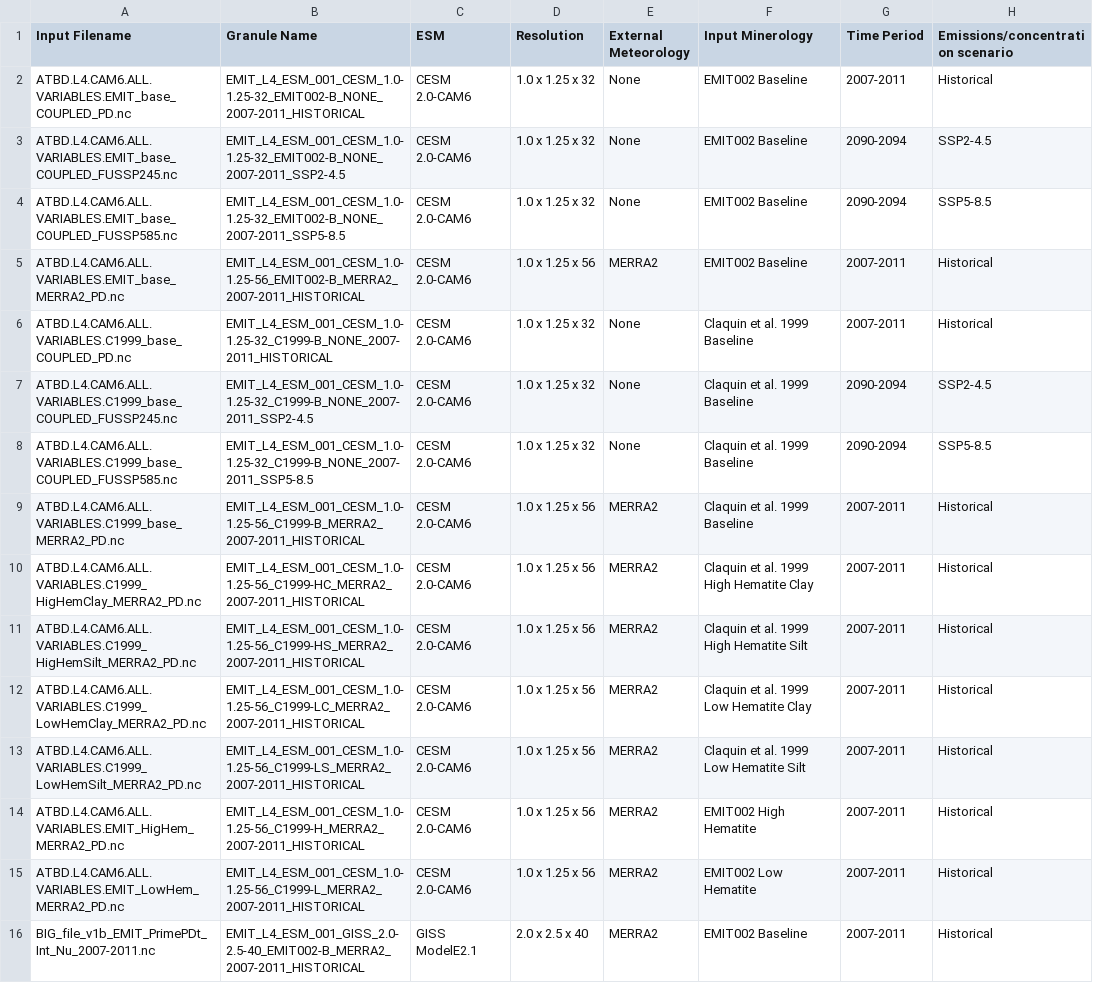
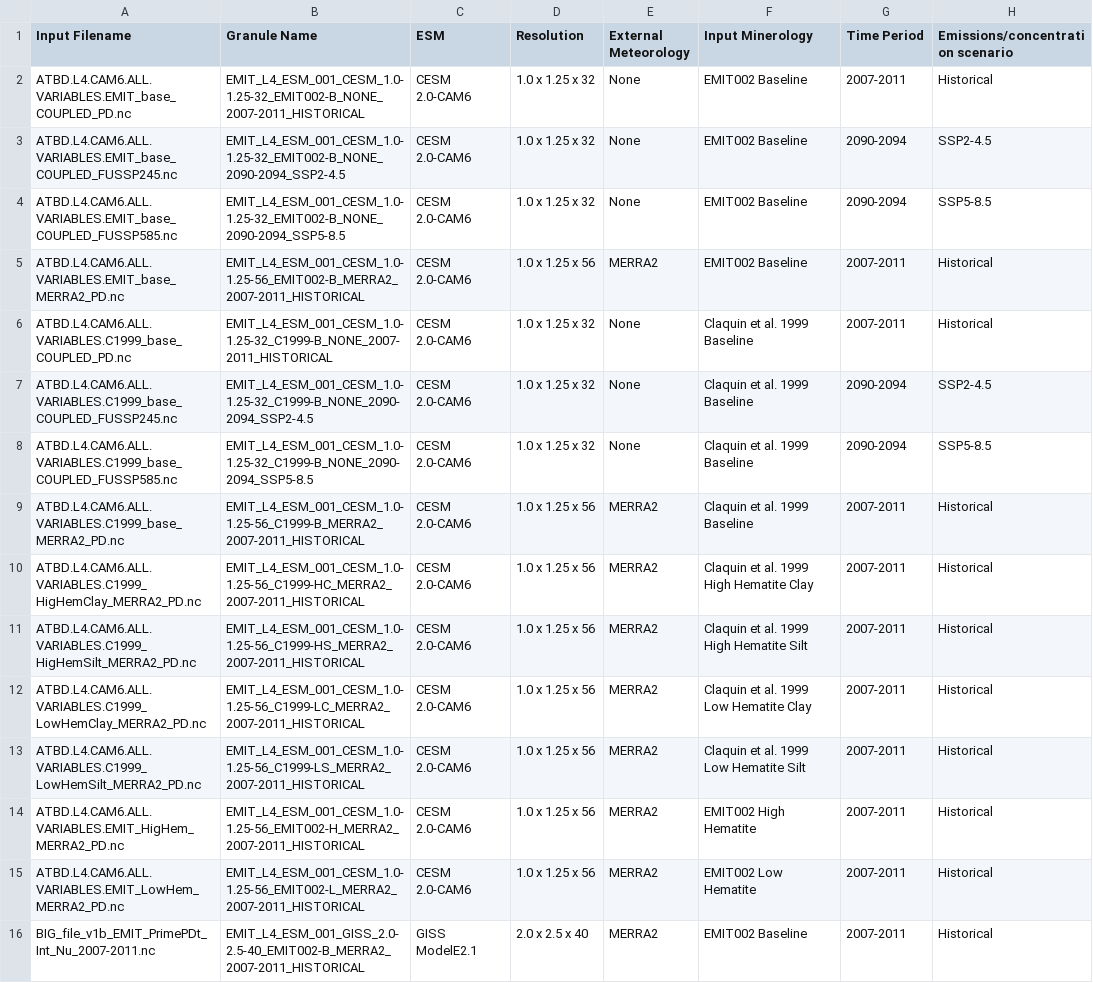
Before and after one commit to emit-sds/emit-sds-l4, a CSV file: data/models.csv, drawn as a sheet.

Commit message:
Fix granule names in models and check for browse image in delivery.

```diff
--- a/data/models.csv
+++ b/data/models.csv
@@ -2,8 +2,8 @@ Input Filename,Granule Name,ESM,Resolution,External Meteorology,Input Minerology
 ATBD.L4.CAM6.ALL.VARIABLES.EMIT_base_COUPLED_PD.nc,EMIT_L4_ESM_001_CESM_1.0-1.25-32_EMIT002-B_NONE_2007-2011_HISTORICAL,CESM 2.0-CAM6,1.0 x 1.25 x 32,None,EMIT002 Baseline,2007-2011,Historical
-ATBD.L4.CAM6.ALL.VARIABLES.EMIT_base_COUPLED_FUSSP245.nc,EMIT_L4_ESM_001_CESM_1.0-1.25-32_EMIT002-B_NONE_2007-2011_SSP2-4.5,CESM 2.0-CAM6,1.0 x 1.25 x 32,None,EMIT002 Baseline,2090-2094,SSP2-4.5
-ATBD.L4.CAM6.ALL.VARIABLES.EMIT_base_COUPLED_FUSSP585.nc,EMIT_L4_ESM_001_CESM_1.0-1.25-32_EMIT002-B_NONE_2007-2011_SSP5-8.5,CESM 2.0-CAM6,1.0 x 1.25 x 32,None,EMIT002 Baseline,2090-2094,SSP5-8.5
+ATBD.L4.CAM6.ALL.VARIABLES.EMIT_base_COUPLED_FUSSP245.nc,EMIT_L4_ESM_001_CESM_1.0-1.25-32_EMIT002-B_NONE_2090-2094_SSP2-4.5,CESM 2.0-CAM6,1.0 x 1.25 x 32,None,EMIT002 Baseline,2090-2094,SSP2-4.5
+ATBD.L4.CAM6.ALL.VARIABLES.EMIT_base_COUPLED_FUSSP585.nc,EMIT_L4_ESM_001_CESM_1.0-1.25-32_EMIT002-B_NONE_2090-2094_SSP5-8.5,CESM 2.0-CAM6,1.0 x 1.25 x 32,None,EMIT002 Baseline,2090-2094,SSP5-8.5
 ATBD.L4.CAM6.ALL.VARIABLES.EMIT_base_MERRA2_PD.nc,EMIT_L4_ESM_001_CESM_1.0-1.25-56_EMIT002-B_MERRA2_2007-2011_HISTORICAL,CESM 2.0-CAM6,1.0 x 1.25 x 56,MERRA2,EMIT002 Baseline,2007-2011,Historical
 ATBD.L4.CAM6.ALL.VARIABLES.C1999_base_COUPLED_PD.nc,EMIT_L4_ESM_001_CESM_1.0-1.25-32_C1999-B_NONE_2007-2011_HISTORICAL,CESM 2.0-CAM6,1.0 x 1.25 x 32,None,Claquin et al. 1999 Baseline,2007-2011,Historical
-ATBD.L4.CAM6.ALL.VARIABLES.C1999_base_COUPLED_FUSSP245.nc,EMIT_L4_ESM_001_CESM_1.0-1.25-32_C1999-B_NONE_2007-2011_SSP2-4.5,CESM 2.0-CAM6,1.0 x 1.25 x 32,None,Claquin et al. 1999 Baseline,2090-2094,SSP2-4.5
-ATBD.L4.CAM6.ALL.VARIABLES.C1999_base_COUPLED_FUSSP585.nc,EMIT_L4_ESM_001_CESM_1.0-1.25-32_C1999-B_NONE_2007-2011_SSP5-8.5,CESM 2.0-CAM6,1.0 x 1.25 x 32,None,Claquin et al. 1999 Baseline,2090-2094,SSP5-8.5
+ATBD.L4.CAM6.ALL.VARIABLES.C1999_base_COUPLED_FUSSP245.nc,EMIT_L4_ESM_001_CESM_1.0-1.25-32_C1999-B_NONE_2090-2094_SSP2-4.5,CESM 2.0-CAM6,1.0 x 1.25 x 32,None,Claquin et al. 1999 Baseline,2090-2094,SSP2-4.5
+ATBD.L4.CAM6.ALL.VARIABLES.C1999_base_COUPLED_FUSSP585.nc,EMIT_L4_ESM_001_CESM_1.0-1.25-32_C1999-B_NONE_2090-2094_SSP5-8.5,CESM 2.0-CAM6,1.0 x 1.25 x 32,None,Claquin et al. 1999 Baseline,2090-2094,SSP5-8.5
 ATBD.L4.CAM6.ALL.VARIABLES.C1999_base_MERRA2_PD.nc,EMIT_L4_ESM_001_CESM_1.0-1.25-56_C1999-B_MERRA2_2007-2011_HISTORICAL,CESM 2.0-CAM6,1.0 x 1.25 x 56,MERRA2,Claquin et al. 1999 Baseline,2007-2011,Historical
@@ -13,4 +13,4 @@ ATBD.L4.CAM6.ALL.VARIABLES.C1999_LowHemClay_MERRA2_PD.nc,EMIT_L4_ESM_001_CESM_1.
 ATBD.L4.CAM6.ALL.VARIABLES.C1999_LowHemSilt_MERRA2_PD.nc,EMIT_L4_ESM_001_CESM_1.0-1.25-56_C1999-LS_MERRA2_2007-2011_HISTORICAL,CESM 2.0-CAM6,1.0 x 1.25 x 56,MERRA2,Claquin et al. 1999 Low Hematite Silt,2007-2011,Historical
-ATBD.L4.CAM6.ALL.VARIABLES.EMIT_HigHem_MERRA2_PD.nc,EMIT_L4_ESM_001_CESM_1.0-1.25-56_C1999-H_MERRA2_2007-2011_HISTORICAL,CESM 2.0-CAM6,1.0 x 1.25 x 56,MERRA2,EMIT002 High Hematite,2007-2011,Historical
-ATBD.L4.CAM6.ALL.VARIABLES.EMIT_LowHem_MERRA2_PD.nc,EMIT_L4_ESM_001_CESM_1.0-1.25-56_C1999-L_MERRA2_2007-2011_HISTORICAL,CESM 2.0-CAM6,1.0 x 1.25 x 56,MERRA2,EMIT002 Low Hematite,2007-2011,Historical
+ATBD.L4.CAM6.ALL.VARIABLES.EMIT_HigHem_MERRA2_PD.nc,EMIT_L4_ESM_001_CESM_1.0-1.25-56_EMIT002-H_MERRA2_2007-2011_HISTORICAL,CESM 2.0-CAM6,1.0 x 1.25 x 56,MERRA2,EMIT002 High Hematite,2007-2011,Historical
+ATBD.L4.CAM6.ALL.VARIABLES.EMIT_LowHem_MERRA2_PD.nc,EMIT_L4_ESM_001_CESM_1.0-1.25-56_EMIT002-L_MERRA2_2007-2011_HISTORICAL,CESM 2.0-CAM6,1.0 x 1.25 x 56,MERRA2,EMIT002 Low Hematite,2007-2011,Historical
 BIG_file_v1b_EMIT_PrimePDt_Int_Nu_2007-2011.nc,EMIT_L4_ESM_001_GISS_2.0-2.5-40_EMIT002-B_MERRA2_2007-2011_HISTORICAL,GISS ModelE2.1,2.0 x 2.5 x 40,MERRA2,EMIT002 Baseline,2007-2011,Historical
```
Also changed, not shown: 1 other file.
